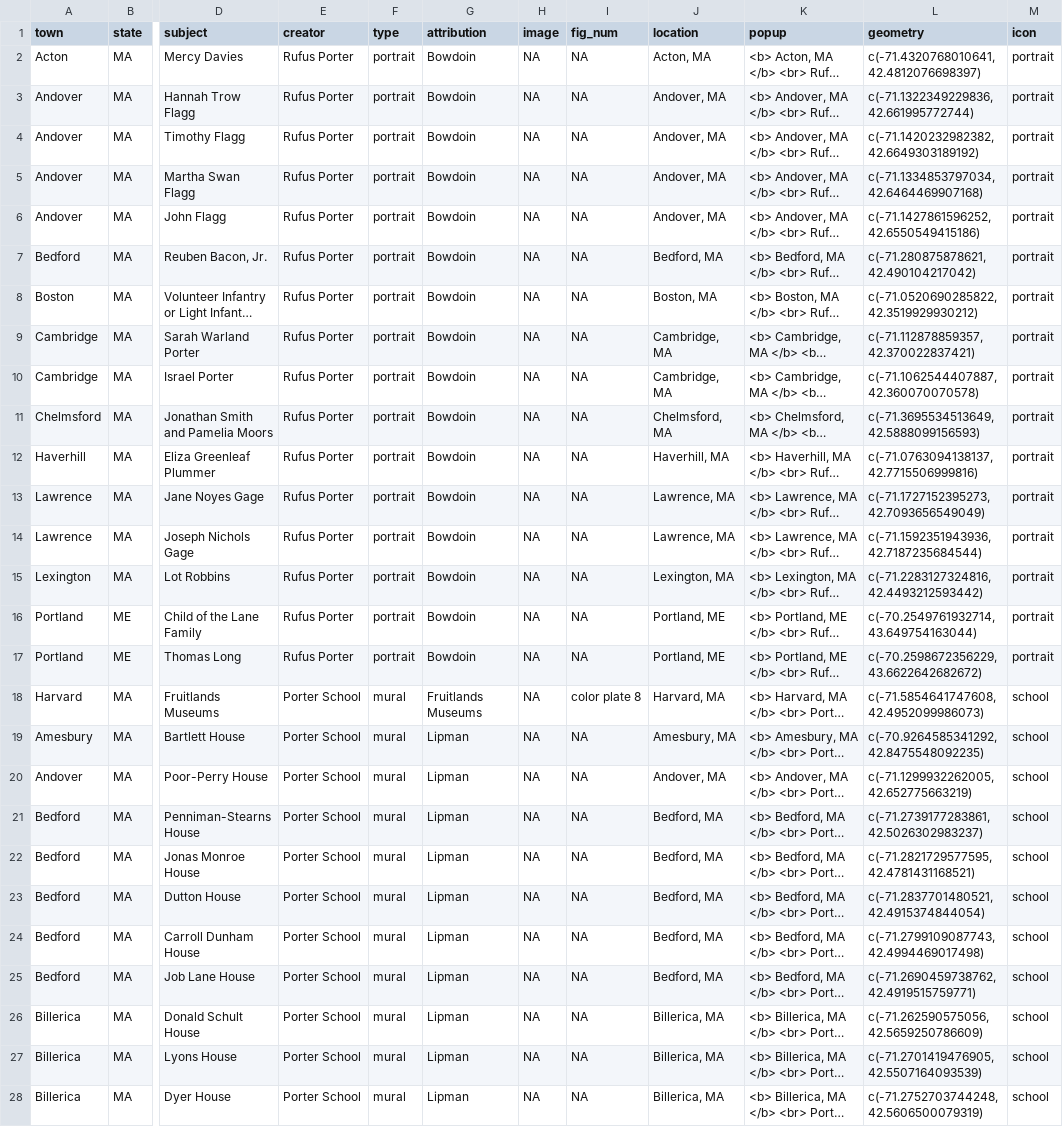
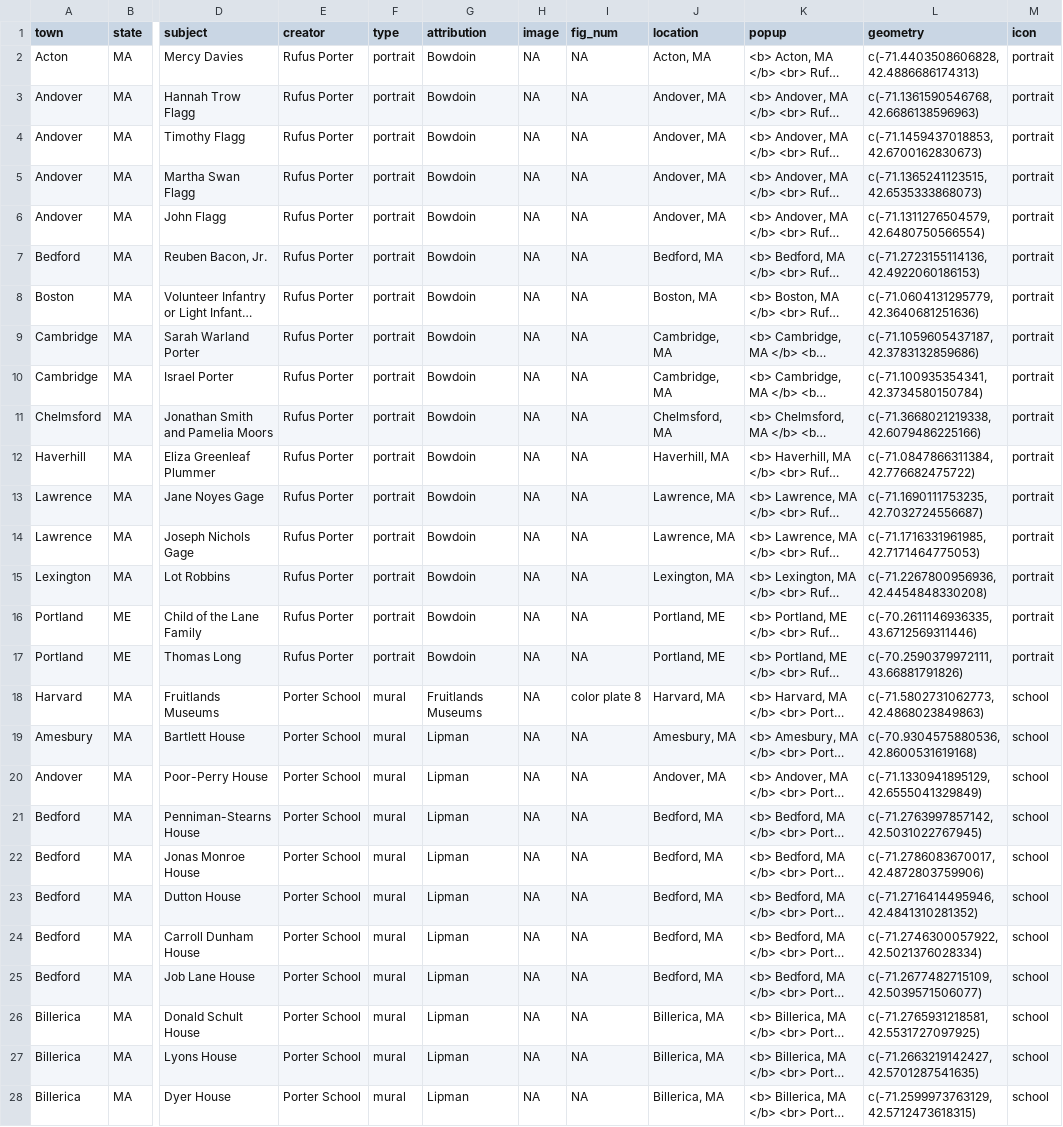
Before and after one commit to gkacton/rufus-porter, a CSV file: data/rp-art-clean-6-3.csv, drawn as a sheet; only a part is shown, gaps mark what is left out; long unchanged cells end in …; the diff covers the shown part only; the diff names each change by its address in the sheet, - before the commit and + after, or states it on an @@ line.

Commit message:
Update clean data files

```diff
--- a/data/rp-art-clean-6-3.csv
+++ b/data/rp-art-clean-6-3.csv
-L2 (geometry): c(-71.4320768010641, 42.4812076698397)
+L2 (geometry): c(-71.4403508606828, 42.4886686174313)
-L3 (geometry): c(-71.1322349229836, 42.661995772744)
+L3 (geometry): c(-71.1361590546768, 42.6686138596963)
-L4 (geometry): c(-71.1420232982382, 42.6649303189192)
+L4 (geometry): c(-71.1459437018853, 42.6700162830673)
-L5 (geometry): c(-71.1334853797034, 42.6464469907168)
+L5 (geometry): c(-71.1365241123515, 42.6535333868073)
-L6 (geometry): c(-71.1427861596252, 42.6550549415186)
+L6 (geometry): c(-71.1311276504579, 42.6480750566554)
-L7 (geometry): c(-71.280875878621, 42.490104217042)
+L7 (geometry): c(-71.2723155114136, 42.4922060186153)
-L8 (geometry): c(-71.0520690285822, 42.3519929930212)
+L8 (geometry): c(-71.0604131295779, 42.3640681251636)
-L9 (geometry): c(-71.112878859357, 42.370022837421)
+L9 (geometry): c(-71.1059605437187, 42.3783132859686)
-L10 (geometry): c(-71.1062544407887, 42.360070070578)
+L10 (geometry): c(-71.100935354341, 42.3734580150784)
-L11 (geometry): c(-71.3695534513649, 42.5888099156593)
+L11 (geometry): c(-71.3668021219338, 42.6079486225166)
-L12 (geometry): c(-71.0763094138137, 42.7715506999816)
+L12 (geometry): c(-71.0847866311384, 42.776682475722)
-L13 (geometry): c(-71.1727152395273, 42.7093656549049)
+L13 (geometry): c(-71.1690111753235, 42.7032724556687)
-L14 (geometry): c(-71.1592351943936, 42.7187235684544)
+L14 (geometry): c(-71.1716331961985, 42.7171464775053)
-L15 (geometry): c(-71.2283127324816, 42.4493212593442)
+L15 (geometry): c(-71.2267800956936, 42.4454848330208)
-L16 (geometry): c(-70.2549761932714, 43.649754163044)
+L16 (geometry): c(-70.2611146936335, 43.6712569311446)
-L17 (geometry): c(-70.2598672356229, 43.6622642682672)
+L17 (geometry): c(-70.2590379972111, 43.66881791826)
-L18 (geometry): c(-71.5854641747608, 42.4952099986073)
+L18 (geometry): c(-71.5802731062773, 42.4868023849863)
-L19 (geometry): c(-70.9264585341292, 42.8475548092235)
+L19 (geometry): c(-70.9304575880536, 42.8600531619168)
-L20 (geometry): c(-71.1299932262005, 42.652775663219)
+L20 (geometry): c(-71.1330941895129, 42.6555041329849)
-L21 (geometry): c(-71.2739177283861, 42.5026302983237)
+L21 (geometry): c(-71.2763997857142, 42.5031022767945)
-L22 (geometry): c(-71.2821729577595, 42.4781431168521)
+L22 (geometry): c(-71.2786083670017, 42.4872803759906)
-L23 (geometry): c(-71.2837701480521, 42.4915374844054)
+L23 (geometry): c(-71.2716414495946, 42.4841310281352)
-L24 (geometry): c(-71.2799109087743, 42.4994469017498)
+L24 (geometry): c(-71.2746300057922, 42.5021376028334)
-L25 (geometry): c(-71.2690459738762, 42.4919515759771)
+L25 (geometry): c(-71.2677482715109, 42.5039571506077)
-L26 (geometry): c(-71.262590575056, 42.5659250786609)
+L26 (geometry): c(-71.2765931218581, 42.5531727097925)
-L27 (geometry): c(-71.2701419476905, 42.5507164093539)
+L27 (geometry): c(-71.2663219142427, 42.5701287541635)
-L28 (geometry): c(-71.2752703744248, 42.5606500079319)
+L28 (geometry): c(-71.2599973763129, 42.5712473618315)
```
Also changed, not shown: 150 edited cells elsewhere in this file, 2 other files.
